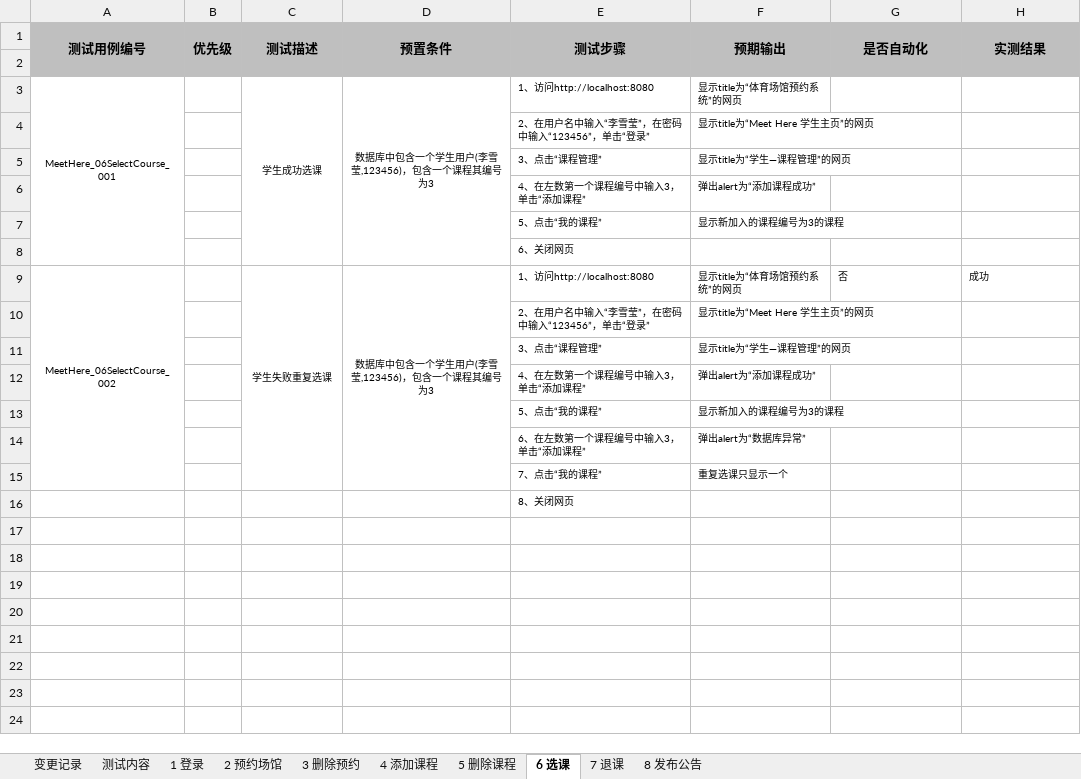
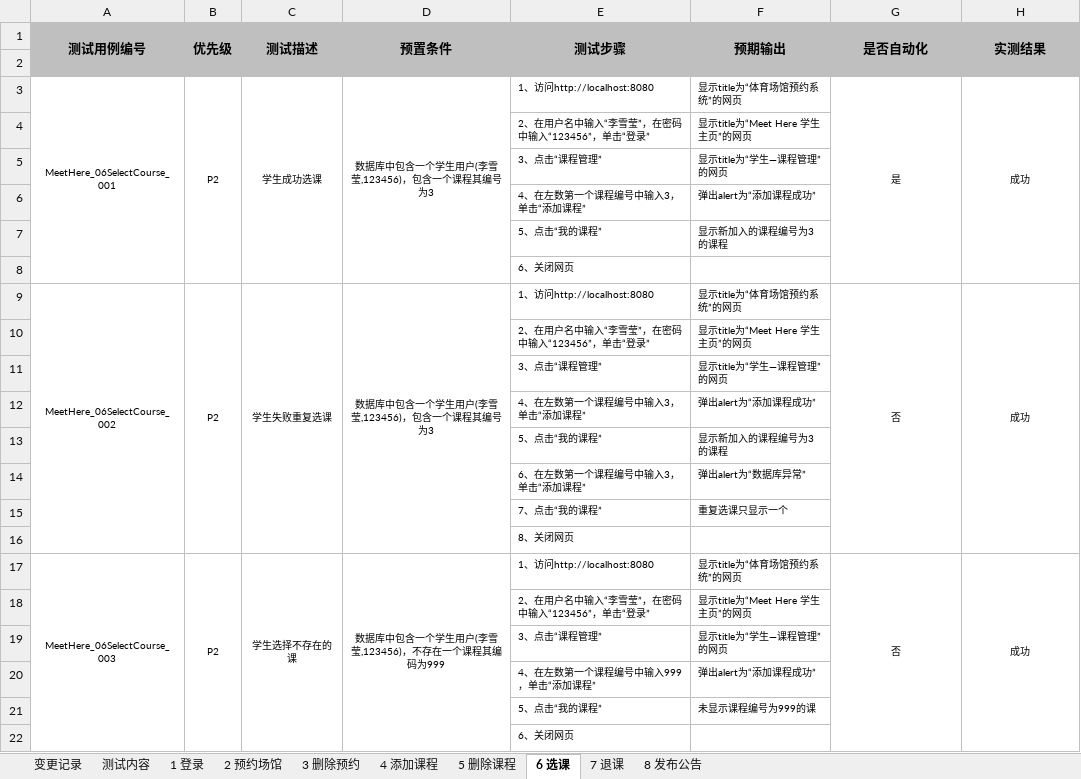
Before and after one commit to wangzh1998/MeetHere, an Excel workbook: 系统测试相关报告/MeetHere系统测试计划.xlsx, sheet 6 选课, drawn as a sheet; values as stored, in another font and other column widths than the file's, no borders; removed rows and columns are numbered as before the commit, all else as after; the diff names each change by its address in the sheet, - before the commit and + after, or states it on an @@ line.

```diff
--- a/系统测试相关报告/MeetHere系统测试计划.xlsx (sheet 6 选课)
+++ b/系统测试相关报告/MeetHere系统测试计划.xlsx (sheet 6 选课)
-B3 (优先级): (empty)
+B3 (优先级): P2
+B3:B8 merged
-G3 (是否自动化): (empty)
+G3 (是否自动化): 是
+G3:G8 merged
-H3 (实测结果): (empty)
+H3 (实测结果): 成功
+H3:H8 merged
-A9:A15 merged
+A9:A16 merged
-B9 (优先级): (empty)
+B9 (优先级): P2
+B9:B16 merged
-C9:C15 merged
+C9:C16 merged
-D9:D15 merged
+D9:D16 merged
-G9:H9 alignment: left
+G9:H9 alignment: center
+G9:G16 merged
+H9:H16 merged
+row 17: MeetHere_06SelectCourse_003 | P2 | 学生选择不存在的课 | 数据库中包含一个学生用户(李雪莹,123456)，不存在一个课程其编码为999 | 1、访问http://localhost:8080 | 显示title为“体育场馆预约系统”的网页 | 否 | 成功
+row 18:  |  |  |  | 2、在用户名中输入“李雪莹”，在密码中输入“123456”，单击“登录” | 显示title为“Meet Here 学生主页”的网页
+row 19:  |  |  |  | 3、点击“课程管理” | 显示title为“学生—课程管理”的网页
+row 20:  |  |  |  | 4、在左数第一个课程编号中输入999，单击“添加课程” | 弹出alert为“添加课程成功”
+row 21:  |  |  |  | 5、点击“我的课程” | 未显示课程编号为999的课
+row 22:  |  |  |  | 6、关闭网页
```
Also changed, not shown: sheet 2 预约场馆, sheet 4 添加课程, sheet 3 删除预约, sheet 1 登录, sheet 7 退课, sheet 8 发布公告, 1 other file.
